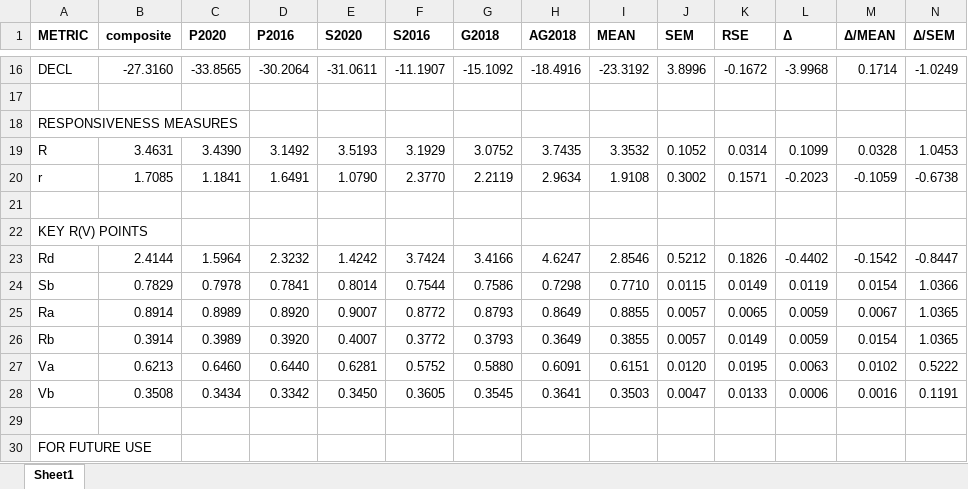
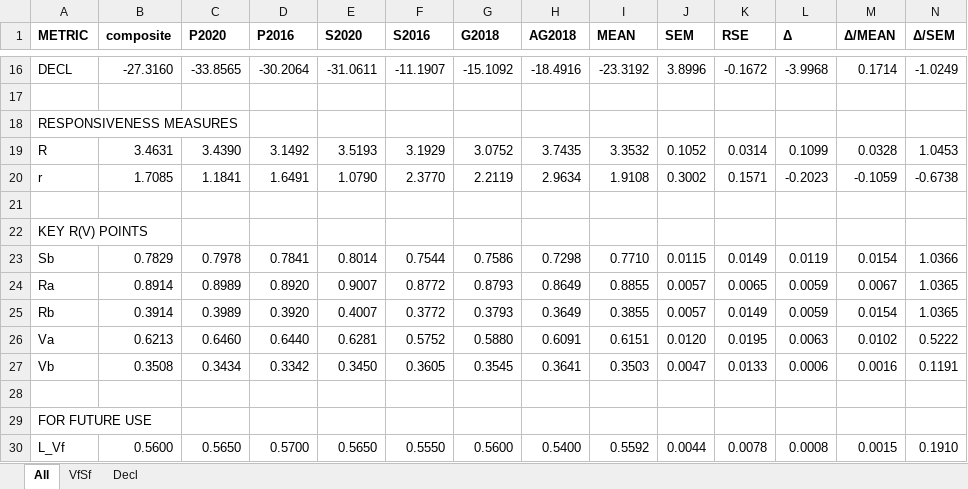
Before and after one commit to dra2020/method_eval, an Excel workbook: analysis/IL/IL2022-metrics.xlsx, sheet All, drawn as a sheet; only a part is shown, gaps mark what is left out; the shorter side is filled out with more unchanged rows; values as stored, in another font and other column widths than the file's, no borders; the diff names each change by its address in the sheet, - before the commit and + after, or states it on an @@ line.

```diff
--- a/analysis/IL/IL2022-metrics.xlsx (sheet All)
+++ b/analysis/IL/IL2022-metrics.xlsx (sheet All)
-sheet tab: Sheet1
+sheet tab: All
+sheet tab: VfSf
+sheet tab: Decl
-row 23: Rd | 2.4144 | 1.5964 | 2.3232 | 1.4242 | 3.7424 | 3.4166 | 4.6247 | 2.8546 | 0.5212 | 0.1826 | -0.4402 | -0.1542 | -0.8447
```
Also changed, not shown: analysis/NC/NC2022-SV-points.xlsx, analysis/NC/NC2022-metrics.xlsx, 34 other files.
